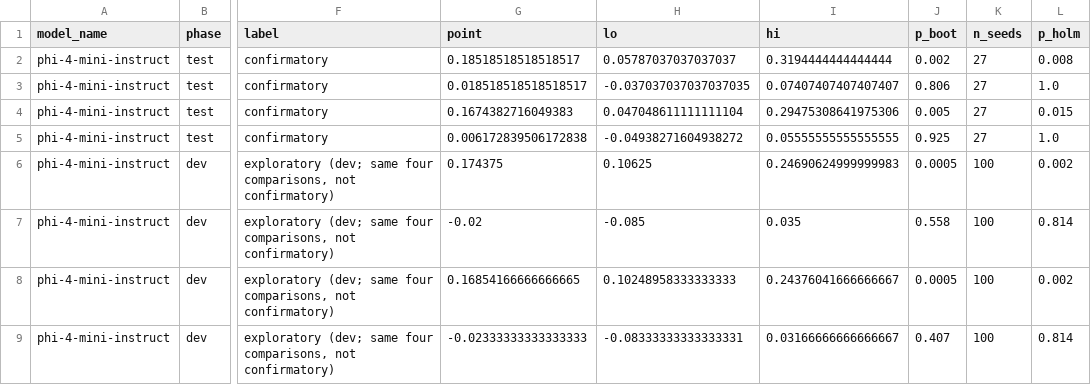
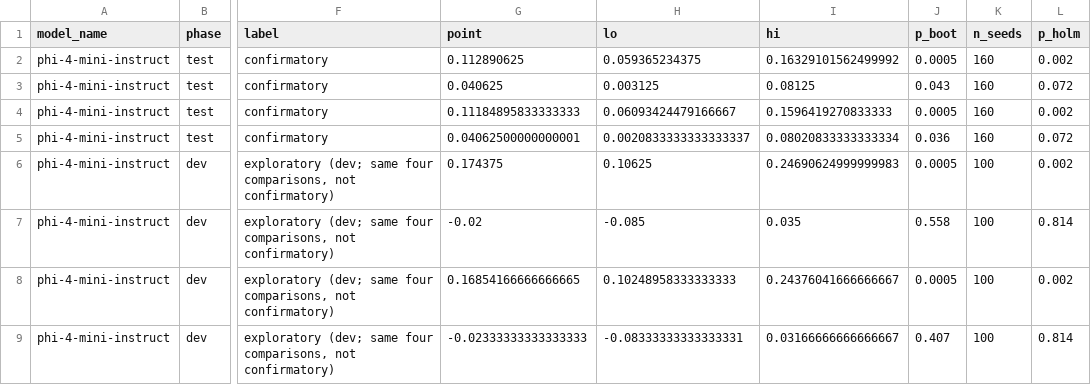
Before and after one commit to DevDaring/Cure_Audit_Benchmark, a CSV file: Code/CURE/results/v2_phi-4-mini-instruct/p2_confirmatory.csv, drawn as a sheet; only a part is shown, gaps mark what is left out; the diff names each change by its address in the sheet, - before the commit and + after, or states it on an @@ line.

Commit message:
ext-results[phi-4-mini-instruct]: [full] P2 test

```diff
--- a/Code/CURE/results/v2_phi-4-mini-instruct/p2_confirmatory.csv
+++ b/Code/CURE/results/v2_phi-4-mini-instruct/p2_confirmatory.csv
-G2 (point): 0.18518518518518517
+G2 (point): 0.112890625
-H2 (lo): 0.05787037037037037
+H2 (lo): 0.059365234375
-I2 (hi): 0.3194444444444444
+I2 (hi): 0.16329101562499992
-J2 (p_boot): 0.002
+J2 (p_boot): 0.0005
-K2:K5 (n_seeds): 27
+K2:K5 (n_seeds): 160
-L2 (p_holm): 0.008
+L2 (p_holm): 0.002
-G3 (point): 0.018518518518518517
+G3 (point): 0.040625
-H3 (lo): -0.037037037037037035
+H3 (lo): 0.003125
-I3 (hi): 0.07407407407407407
+I3 (hi): 0.08125
-J3 (p_boot): 0.806
+J3 (p_boot): 0.043
-L3 (p_holm): 1.0
+L3 (p_holm): 0.072
-G4 (point): 0.1674382716049383
+G4 (point): 0.11184895833333333
-H4 (lo): 0.047048611111111104
+H4 (lo): 0.06093424479166667
-I4 (hi): 0.29475308641975306
+I4 (hi): 0.1596419270833333
-J4 (p_boot): 0.005
+J4 (p_boot): 0.0005
-L4 (p_holm): 0.015
+L4 (p_holm): 0.002
-G5 (point): 0.006172839506172838
+G5 (point): 0.04062500000000001
-H5 (lo): -0.04938271604938272
+H5 (lo): 0.0020833333333333337
-I5 (hi): 0.05555555555555555
+I5 (hi): 0.08020833333333334
-J5 (p_boot): 0.925
+J5 (p_boot): 0.036
-L5 (p_holm): 1.0
+L5 (p_holm): 0.072
```
Also changed, not shown: 3 other files.
